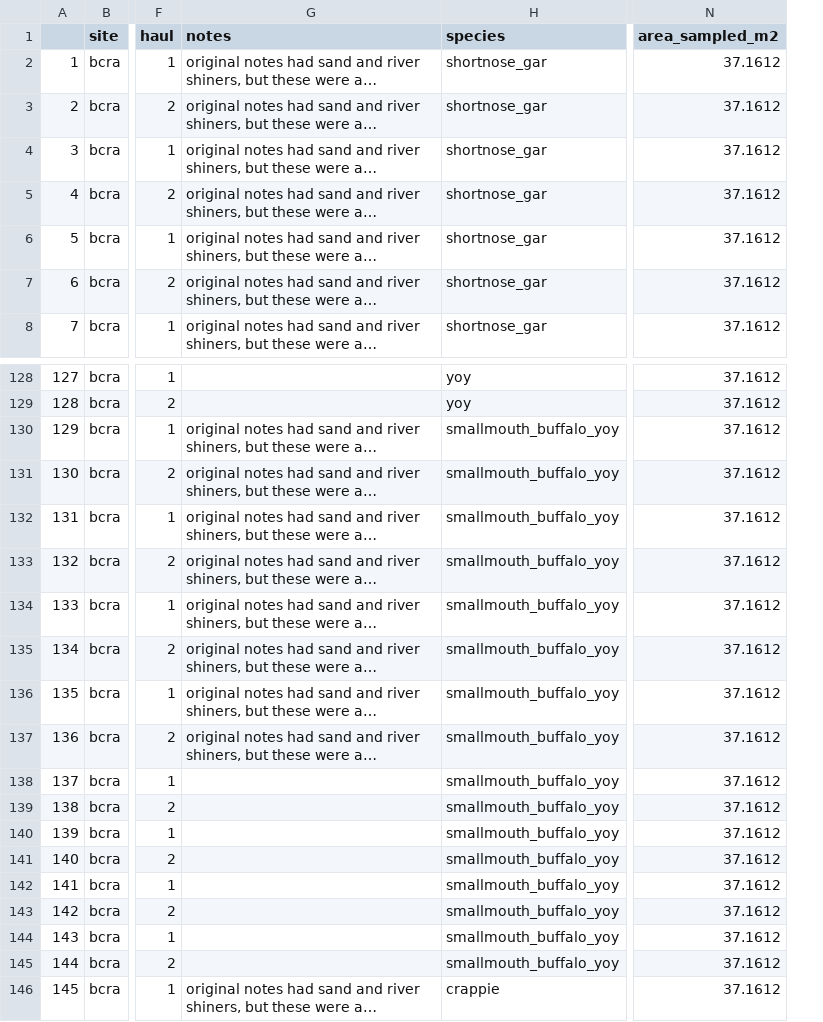
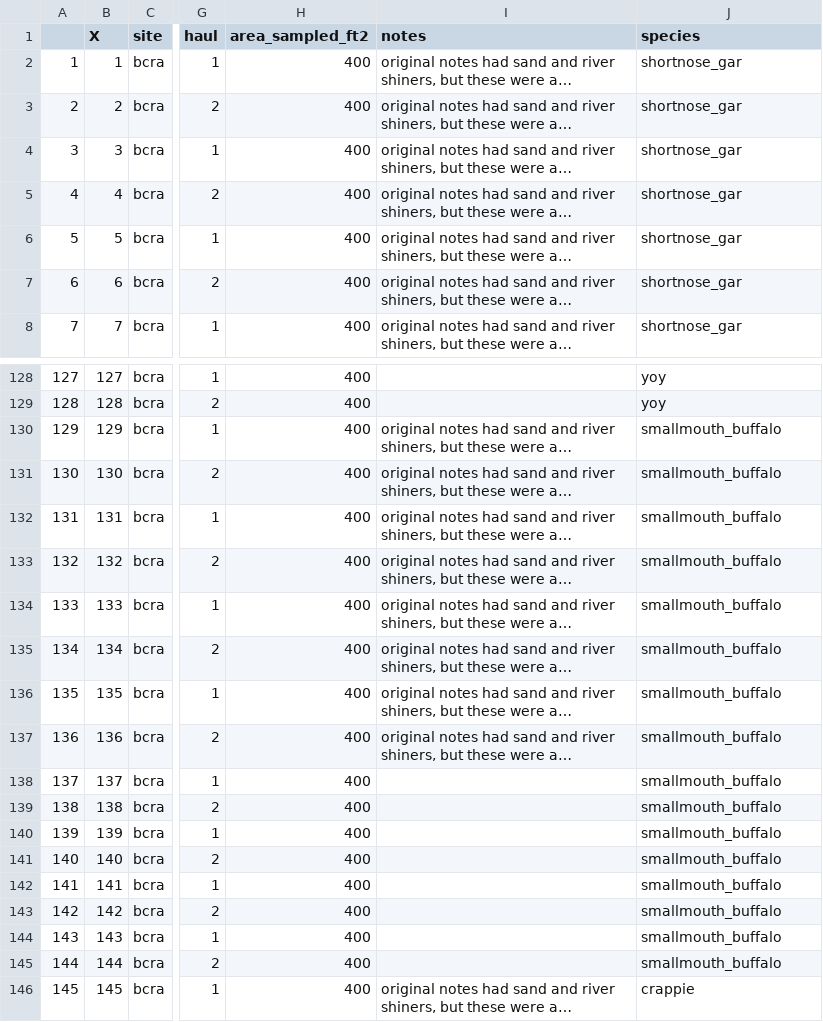
Before and after one commit to jswesner/reu_bcra, a CSV file: fish_community_mg.csv, drawn as a sheet; only a part is shown, gaps mark what is left out; long unchanged cells end in …; removed rows and columns are numbered as before the commit, all else as after; the diff names each change by its address in the sheet, - before the commit and + after, or states it on an @@ line.

Commit message:
Update fish_community_mg.csv

```diff
--- a/fish_community_mg.csv
+++ b/fish_community_mg.csv
+column B (X), rows 2-8: 1 | 2 | 3 | 4 | 5 | 6 | 7; rows 128-146: 127 | 128 | 129 | 130 | 131 | 132 | 133 | 134 | 135 | 136 | 137 | 138 | 139 | 140 | 141 | 142 | 143 | 144 | 145
+column H (area_sampled_ft2), rows 2-8: all 400; rows 128-146: all 400
-column N (area_sampled_m2), rows 2-8: all 37.1612; rows 128-146: all 37.1612
-J130:J145 (species): smallmouth_buffalo_yoy
+J130:J145 (species): smallmouth_buffalo
```
